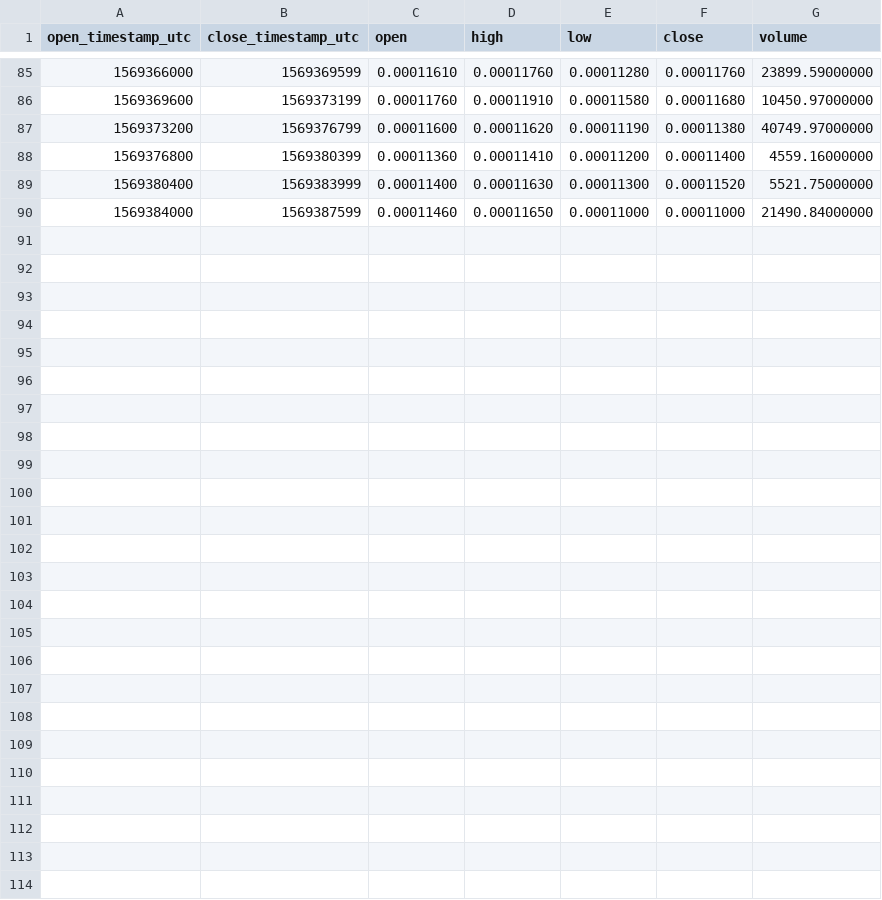
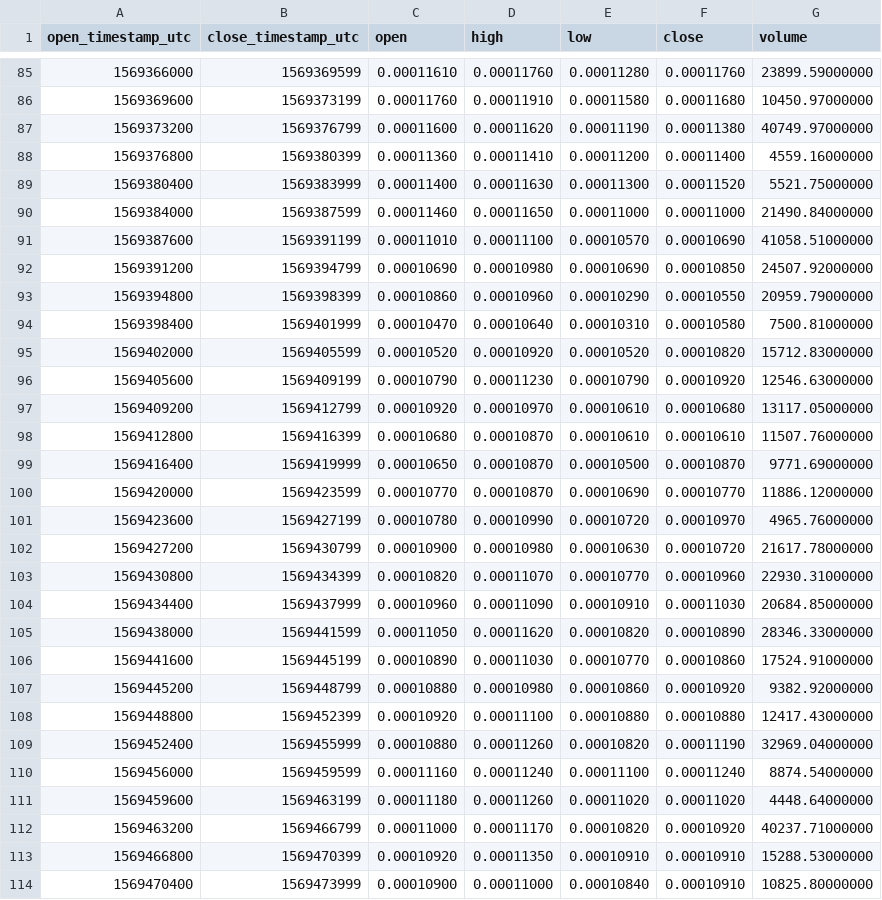
Before and after one commit to cryptobigbro/binance-BEAMBTC, a CSV file: binance-BEAMBTC-1h.csv, drawn as a sheet; only a part is shown, gaps mark what is left out; the diff names each change by its address in the sheet, - before the commit and + after, or states it on an @@ line.

Commit message:
Update OHLCV data.

```diff
--- a/binance-BEAMBTC-1h.csv
+++ b/binance-BEAMBTC-1h.csv
+row 91: 1569387600 | 1569391199 | 0.00011010 | 0.00011100 | 0.00010570 | 0.00010690 | 41058.51000000
+row 92: 1569391200 | 1569394799 | 0.00010690 | 0.00010980 | 0.00010690 | 0.00010850 | 24507.92000000
+row 93: 1569394800 | 1569398399 | 0.00010860 | 0.00010960 | 0.00010290 | 0.00010550 | 20959.79000000
+row 94: 1569398400 | 1569401999 | 0.00010470 | 0.00010640 | 0.00010310 | 0.00010580 | 7500.81000000
+row 95: 1569402000 | 1569405599 | 0.00010520 | 0.00010920 | 0.00010520 | 0.00010820 | 15712.83000000
+row 96: 1569405600 | 1569409199 | 0.00010790 | 0.00011230 | 0.00010790 | 0.00010920 | 12546.63000000
+row 97: 1569409200 | 1569412799 | 0.00010920 | 0.00010970 | 0.00010610 | 0.00010680 | 13117.05000000
+row 98: 1569412800 | 1569416399 | 0.00010680 | 0.00010870 | 0.00010610 | 0.00010610 | 11507.76000000
+row 99: 1569416400 | 1569419999 | 0.00010650 | 0.00010870 | 0.00010500 | 0.00010870 | 9771.69000000
+row 100: 1569420000 | 1569423599 | 0.00010770 | 0.00010870 | 0.00010690 | 0.00010770 | 11886.12000000
+row 101: 1569423600 | 1569427199 | 0.00010780 | 0.00010990 | 0.00010720 | 0.00010970 | 4965.76000000
+row 102: 1569427200 | 1569430799 | 0.00010900 | 0.00010980 | 0.00010630 | 0.00010720 | 21617.78000000
+row 103: 1569430800 | 1569434399 | 0.00010820 | 0.00011070 | 0.00010770 | 0.00010960 | 22930.31000000
+row 104: 1569434400 | 1569437999 | 0.00010960 | 0.00011090 | 0.00010910 | 0.00011030 | 20684.85000000
+row 105: 1569438000 | 1569441599 | 0.00011050 | 0.00011620 | 0.00010820 | 0.00010890 | 28346.33000000
+row 106: 1569441600 | 1569445199 | 0.00010890 | 0.00011030 | 0.00010770 | 0.00010860 | 17524.91000000
+row 107: 1569445200 | 1569448799 | 0.00010880 | 0.00010980 | 0.00010860 | 0.00010920 | 9382.92000000
+row 108: 1569448800 | 1569452399 | 0.00010920 | 0.00011100 | 0.00010880 | 0.00010880 | 12417.43000000
+row 109: 1569452400 | 1569455999 | 0.00010880 | 0.00011260 | 0.00010820 | 0.00011190 | 32969.04000000
+row 110: 1569456000 | 1569459599 | 0.00011160 | 0.00011240 | 0.00011100 | 0.00011240 | 8874.54000000
+row 111: 1569459600 | 1569463199 | 0.00011180 | 0.00011260 | 0.00011020 | 0.00011020 | 4448.64000000
+row 112: 1569463200 | 1569466799 | 0.00011000 | 0.00011170 | 0.00010820 | 0.00010920 | 40237.71000000
+row 113: 1569466800 | 1569470399 | 0.00010920 | 0.00011350 | 0.00010910 | 0.00010910 | 15288.53000000
+row 114: 1569470400 | 1569473999 | 0.00010900 | 0.00011000 | 0.00010840 | 0.00010910 | 10825.80000000
```
Also changed, not shown: binance-BEAMBTC-1d.csv, 2 other files.
